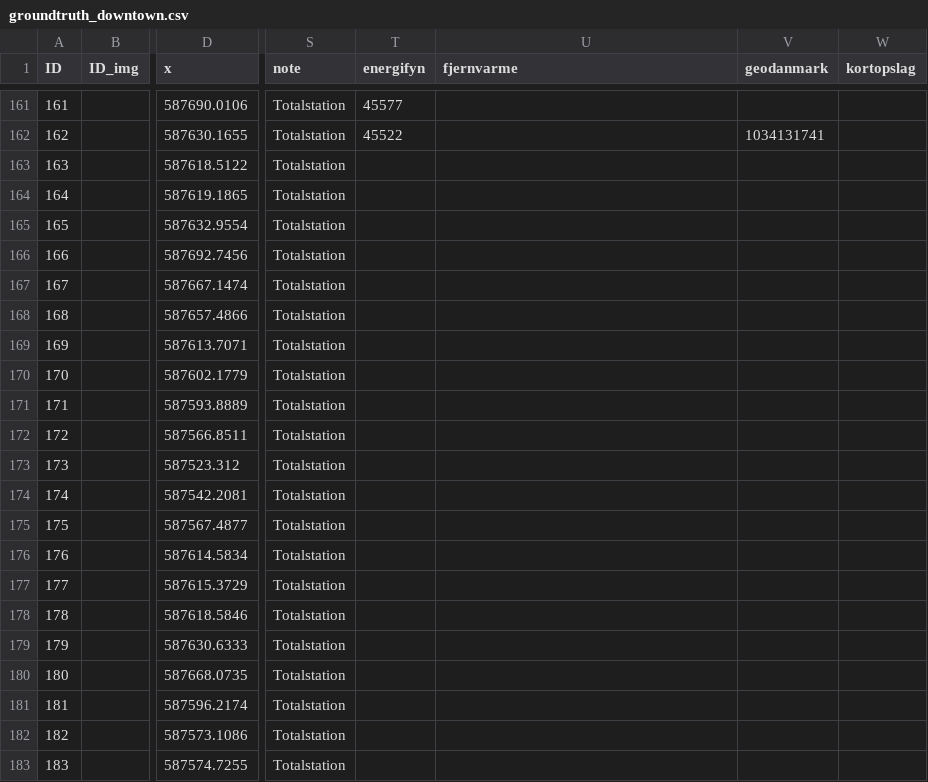
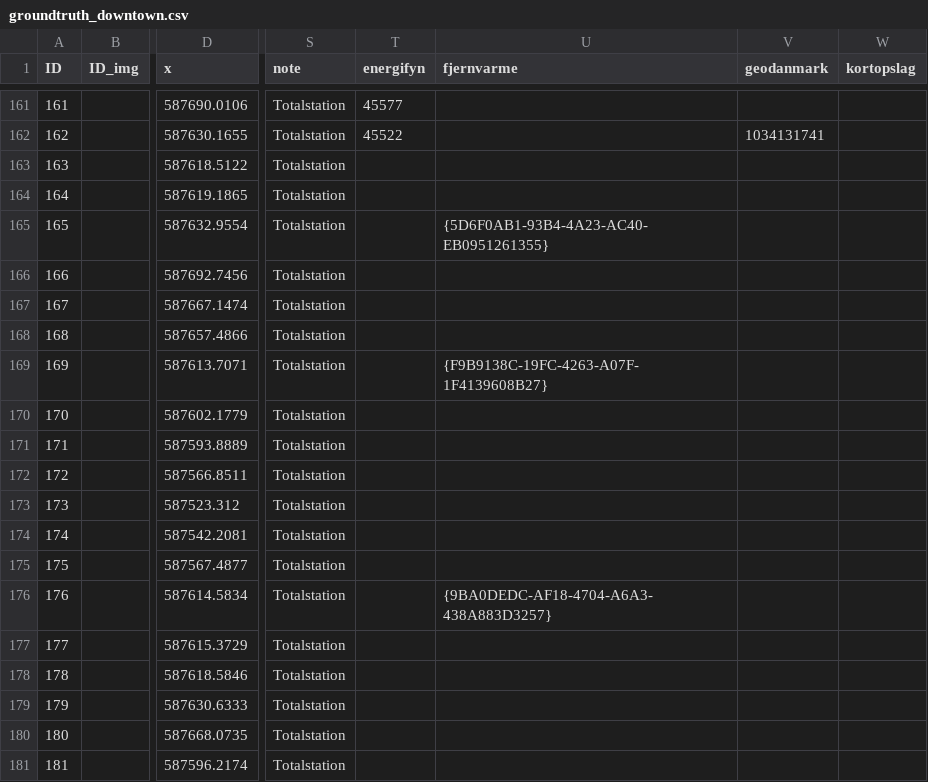
Before and after one commit to OliverVea/jayde16_olvea16_masters_2021, a CSV file: v1/files/ground_truth/groundtruth_downtown.csv, drawn as a sheet; only a part is shown, gaps mark what is left out; the shorter side is filled out with more unchanged rows; the diff covers the shown part only; the diff names each change by its address in the sheet, - before the commit and + after, or states it on an @@ line.

```diff
--- a/v1/files/ground_truth/groundtruth_downtown.csv
+++ b/v1/files/ground_truth/groundtruth_downtown.csv
-U165 (fjernvarme): (empty)
+U165 (fjernvarme): {5D6F0AB1-93B4-4A23-AC40-EB0951261355}
-U169 (fjernvarme): (empty)
+U169 (fjernvarme): {F9B9138C-19FC-4263-A07F-1F4139608B27}
-U176 (fjernvarme): (empty)
+U176 (fjernvarme): {9BA0DEDC-AF18-4704-A6A3-438A883D3257}
```
Also changed, not shown: 32 removed rows elsewhere in this file, v1/files/areas/groundtruth_downtown_278.csv, v1/files/areas/groundtruth_harbor_155.csv, 5 other files.
